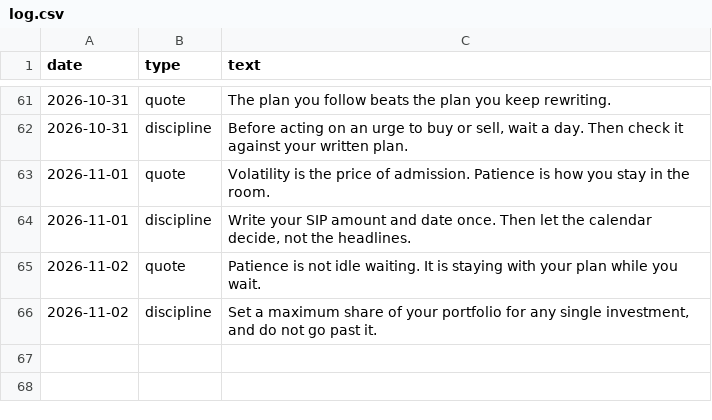
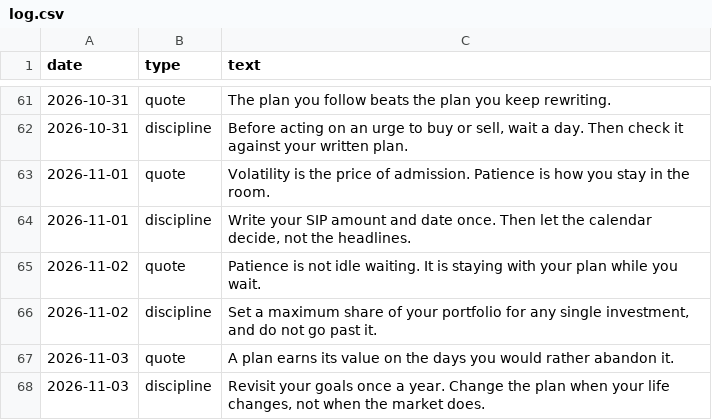
Before and after one commit to darshildshah211/dds-posters, a CSV file: stories/log.csv, drawn as a sheet; only a part is shown, gaps mark what is left out.

```diff
--- a/stories/log.csv
+++ b/stories/log.csv
@@ -66 +66,3 @@ date,type,text
 2026-11-02,discipline,"Set a maximum share of your portfolio for any single investment, and do not go past it."
+2026-11-03,quote,A plan earns its value on the days you would rather abandon it.
+2026-11-03,discipline,"Revisit your goals once a year. Change the plan when your life changes, not when the market does."
```
Also changed, not shown: 6 other files.
